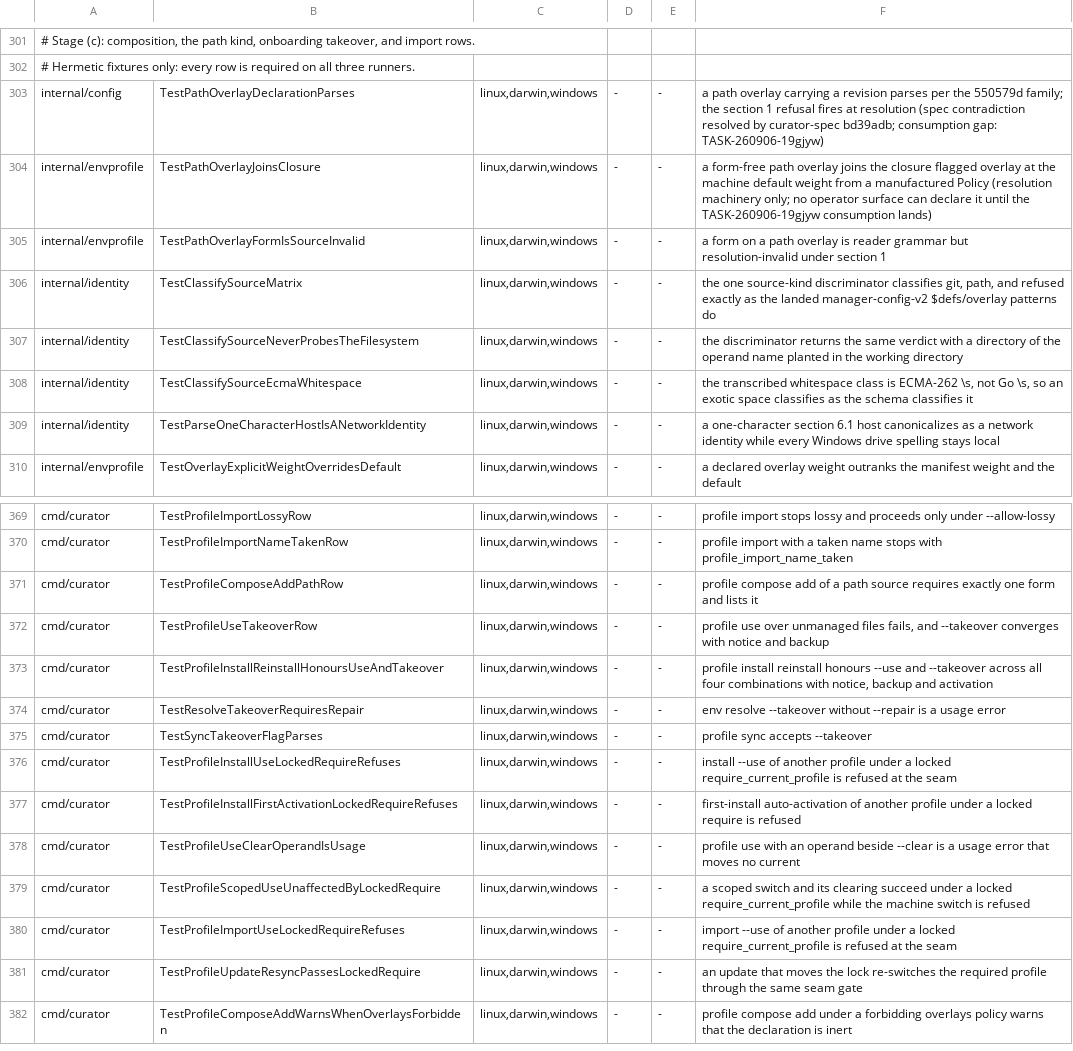
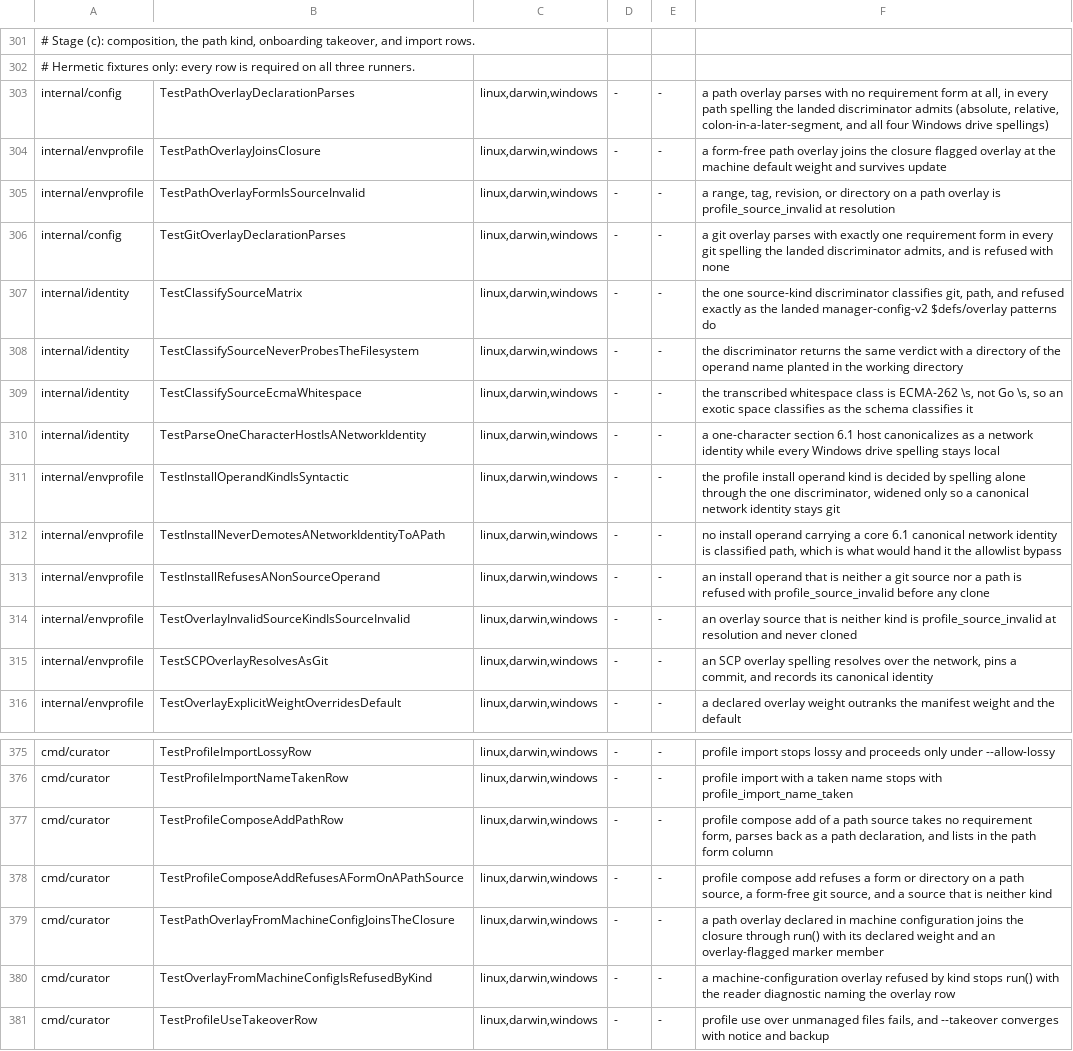
Before and after one commit to relux-works/curator, a TSV file: .github/ci/platform-cases.tsv, drawn as a sheet; only a part is shown, gaps mark what is left out; the shorter side is filled out with more unchanged rows; addresses are those after the commit; the diff names each change by its address in the sheet, - before the commit and + after, or states it on an @@ line.

Commit message:
Make the section 6 path overlay declarable from every surface it was promised on
Environments section 1 forbids a requirement form on a path declaration while
section 12.1 and the schema demanded one on every overlay. curator-spec
reconciled that: the form is required only for a git source. Stage (c) was
written against the earlier authority and still enforced form-on-every-
overlay, so an operator could not declare the path overlay section 6
promises, and the candidate lane failed on exactly the 30 internal/config
subcases the reconciliation added.

All three surfaces now take the kind from the one discriminator. The config
reader validates field grammar first, as the schema does in properties, then
applies the kind rule, as the schema does in allOf. resolveOverlay does the
same, so a declaration classified path at the reader can never resolve as
git. profile compose add writes a row that parses back as the kind it
decided, which makes compose list's path column live for the first time. A
path overlay carrying a range, tag, revision, or directory is
profile_source_invalid at both gates, and a source that is neither kind is
refused before anything is cloned or snapshotted.

The effective rendering follows: a path overlay no longer carries an empty
revision key, because the section 12.1 row is {source, weight?} for it.

profile install keeps one stated widening over the overlay classification.
canonicalGit accepts an already-canonical host/path identity and ensureRepo
clones it over https, so `profile install github.com/example/x` is a network
install today; the discriminator must call that spelling a path, because
packages/team-context is a declarable path overlay and the two are
syntactically identical. Following the classification on this row would turn
a network install into a local one and hand a planted ./github.com/evil-org/
pkg directory the allowlist bypass F14 exists to prevent. So a spelling the
discriminator calls path that is also a valid 6.1 canonical identity stays
git here -- and nowhere else, because the corpus requires packages/team-
context to be a path overlay.

The stale bound goes with it. Ledger rows 303-305 said a path overlay parsed
with a revision, joined the closure only from a manufactured Policy, and had
no operator surface; they now describe what their tests assert. Twelve rows
are registered for the new refusals and classifications.

```diff
--- a/.github/ci/platform-cases.tsv
+++ b/.github/ci/platform-cases.tsv
-F303: …path overlay carrying a revision parses per the 550579d family; the section 1 refusal fires at resolution (spec contradiction resolved by curator-spec bd39adb; consumption gap: TASK-260906-19gjyw)
+F303: …path overlay parses with no requirement form at all, in every path spelling the landed discriminator admits (absolute, relative, colon-in-a-later-segment, and all four Windows drive spellings)
-F304: …default weight from a manufactured Policy (resolution machinery only; no operator surface can declare it until the TASK-260906-19gjyw consumption lands)
+F304: …default weight and survives update
-F305: a form on a path overlay is reader grammar but resolution-invalid under section 1
+F305: a range, tag, revision, or directory on a path overlay is profile_source_invalid at resolution
+row 306: internal/config | TestGitOverlayDeclarationParses | linux,darwin,windows | - | - | a git overlay parses with exactly one requirement form in every git spelling the landed discriminator admits, and is refused with none
+row 311: internal/envprofile | TestInstallOperandKindIsSyntactic | linux,darwin,windows | - | - | the profile install operand kind is decided by spelling alone through the one discriminator, widened only so a canonical network identity stays git
+row 312: internal/envprofile | TestInstallNeverDemotesANetworkIdentityToAPath | linux,darwin,windows | - | - | no install operand carrying a core 6.1 canonical network identity is classified path, which is what would hand it the allowlist bypass
+row 313: internal/envprofile | TestInstallRefusesANonSourceOperand | linux,darwin,windows | - | - | an install operand that is neither a git source nor a path is refused with profile_source_invalid before any clone
+row 314: internal/envprofile | TestOverlayInvalidSourceKindIsSourceInvalid | linux,darwin,windows | - | - | an overlay source that is neither kind is profile_source_invalid at resolution and never cloned
+row 315: internal/envprofile | TestSCPOverlayResolvesAsGit | linux,darwin,windows | - | - | an SCP overlay spelling resolves over the network, pins a commit, and records its canonical identity
-F377: …path source requires exactly one form and lists it
+F377: …path source takes no requirement form, parses back as a path declaration, and lists in the path form column
+row 378: cmd/curator | TestProfileComposeAddRefusesAFormOnAPathSource | linux,darwin,windows | - | - | profile compose add refuses a form or directory on a path source, a form-free git source, and a source that is neither kind
+row 379: cmd/curator | TestPathOverlayFromMachineConfigJoinsTheClosure | linux,darwin,windows | - | - | a path overlay declared in machine configuration joins the closure through run() with its declared weight and an overlay-flagged marker member
+row 380: cmd/curator | TestOverlayFromMachineConfigIsRefusedByKind | linux,darwin,windows | - | - | a machine-configuration overlay refused by kind stops run() with the reader diagnostic naming the overlay row
```
Also changed, not shown: 9 other files.
